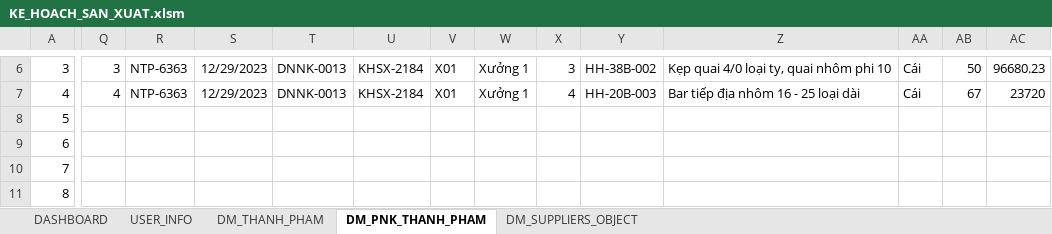
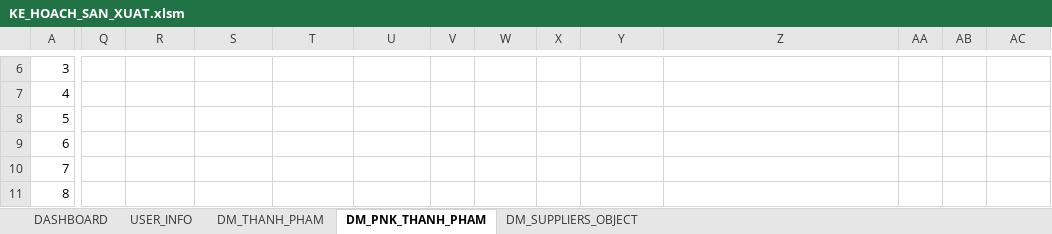
Before and after one commit to NGUYEN-LONG-BS/VBA_MINI_PROJECTS, an Excel workbook: VB05_QUAN_LY_KHO/KE_HOACH_SAN_XUAT.xlsm, sheet DM_PNK_THANH_PHAM, drawn as a sheet; only a part is shown, gaps mark what is left out; values as stored, in another font and other column widths than the file's, no borders; the diff covers the shown part only; the diff names each change by its address in the sheet, - before the commit and + after, or states it on an @@ line.

Commit message:
commit

```diff
--- a/VB05_QUAN_LY_KHO/KE_HOACH_SAN_XUAT.xlsm (sheet DM_PNK_THANH_PHAM)
+++ b/VB05_QUAN_LY_KHO/KE_HOACH_SAN_XUAT.xlsm (sheet DM_PNK_THANH_PHAM)
-Q6: 3
+Q6: (empty)
-R6:R7: NTP-6363
+R6:R7: (empty)
-S6:S7: 12/29/2023
+S6:S7: (empty)
-T6:T7: DNNK-0013
+T6:T7: (empty)
-U6:U7: KHSX-2184
+U6:U7: (empty)
-V6:V7: X01
+V6:V7: (empty)
-W6:W7: Xưởng 1
+W6:W7: (empty)
-X6: 3
+X6: (empty)
-Y6: HH-38B-002
+Y6: (empty)
-Z6: Kẹp quai 4/0 loại ty, quai nhôm phi 10
+Z6: (empty)
-AA6:AA7: Cái
+AA6:AA7: (empty)
-AB6: 50
+AB6: (empty)
-AC6: 96680.23
+AC6: (empty)
-Q7: 4
+Q7: (empty)
-X7: 4
+X7: (empty)
-Y7: HH-20B-003
+Y7: (empty)
-Z7: Bar tiếp địa nhôm 16 - 25 loại dài
+Z7: (empty)
-AB7: 67
+AB7: (empty)
-AC7: 23720
+AC7: (empty)
```
Also changed, not shown: 48 edited cells elsewhere in this sheet.
